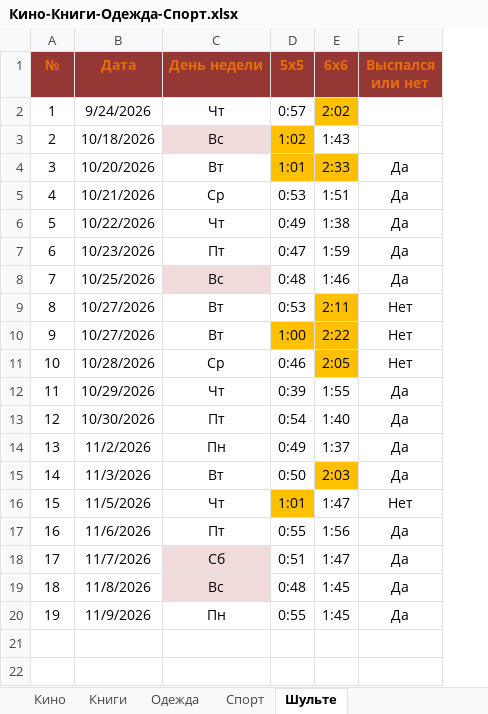
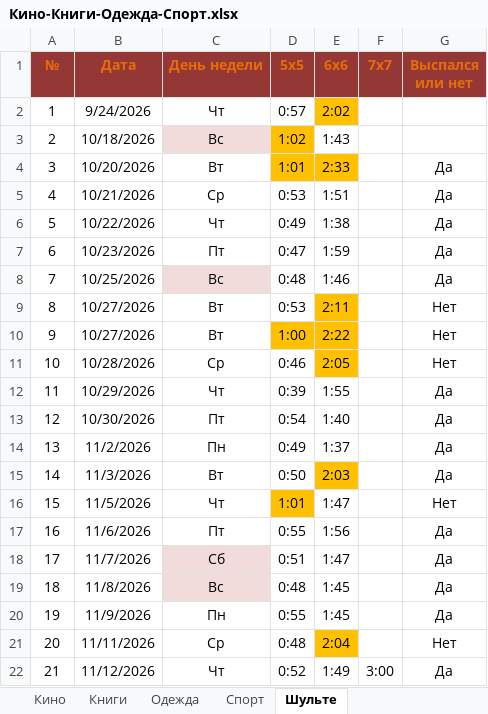
Before and after one commit to EugenySobyanin/Repository_1, an Excel workbook: Другое/2026/Кино-Книги-Одежда-Спорт.xlsx, sheet Шульте, drawn as a sheet; values as stored, in another font and other column widths than the file's, no borders; the diff names each change by its address in the sheet, - before the commit and + after, or states it on an @@ line.

```diff
--- a/Другое/2026/Кино-Книги-Одежда-Спорт.xlsx (sheet Шульте)
+++ b/Другое/2026/Кино-Книги-Одежда-Спорт.xlsx (sheet Шульте)
+column F (7х7), empty
+row 21: 20 | 11/11/2026 | Ср | 0:48 | 2:04 |  | Нет
+row 22: 21 | 11/12/2026 | Чт | 0:52 | 1:49 | 3:00 | Да
```
Also changed, not shown: Другое/2026/study_chart.xlsx, Другое/2026/Доходы-Расходы.xlsx, 2 other files.
